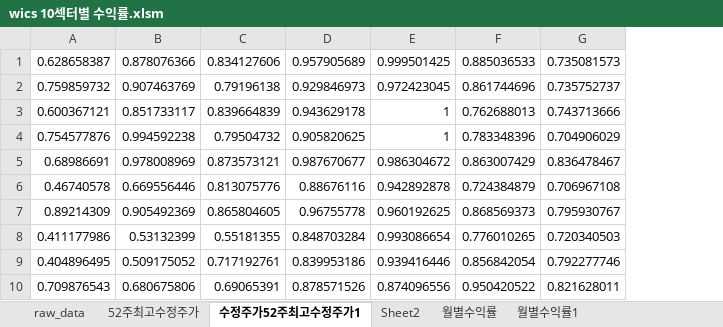
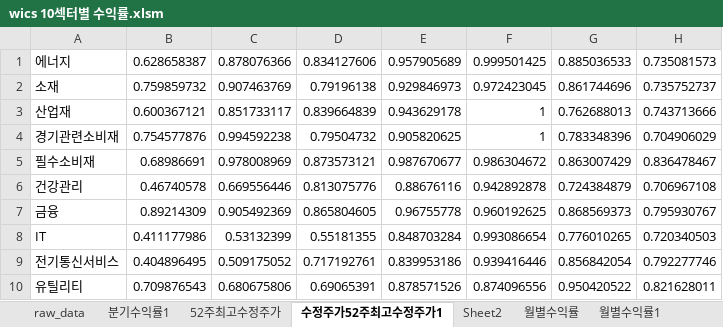
Before and after one commit to lshlsh135/GIT, an Excel workbook: msci/wics 10섹터 모멘텀 수익률/wics 10섹터별 수익률.xlsm, sheet 수정주가52주최고수정주가1, drawn as a sheet; only a part is shown; values as stored, in another font and other column widths than the file's, no borders; the diff names each change by its address in the sheet, - before the commit and + after, or states it on an @@ line.

```diff
--- a/msci/wics 10섹터 모멘텀 수익률/wics 10섹터별 수익률.xlsm (sheet 수정주가52주최고수정주가1)
+++ b/msci/wics 10섹터 모멘텀 수익률/wics 10섹터별 수익률.xlsm (sheet 수정주가52주최고수정주가1)
+sheet tab: 분기수익률1
+column A, rows 1-10: 에너지 | 소재 | 산업재 | 경기관련소비재 | 필수소비재 | 건강관리 | 금융 | IT | 전기통신서비스 | 유틸리티
```
Also changed, not shown: 7 other files.
